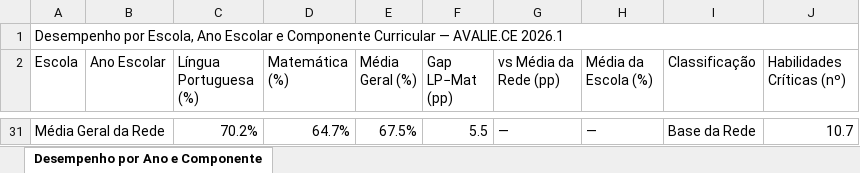
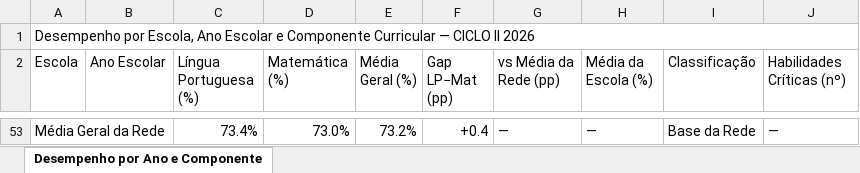
Before and after one commit to pauloheg33/paineldadoscicloii2026, an Excel workbook: backend/data/desempenho_por_ano_analise.xlsx, sheet Desempenho por Ano e Componente, drawn as a sheet; only a part is shown, gaps mark what is left out; values as stored, in another font and other column widths than the file's, no cell formats; conditional formats not drawn; addresses are those after the commit; the diff covers the shown part only; the diff names each change by its address in the sheet, - before the commit and + after, or states it on an @@ line.

```diff
--- a/backend/data/desempenho_por_ano_analise.xlsx (sheet Desempenho por Ano e Componente)
+++ b/backend/data/desempenho_por_ano_analise.xlsx (sheet Desempenho por Ano e Componente)
-A1 (Escola): …Curricular — AVALIE.CE 2026.1
+A1 (Escola): …Curricular — CICLO II 2026
-C53 (Língua Portuguesa (%)): 70.2%
+C53 (Língua Portuguesa (%)): 73.4%
-D53 (Matemática (%)): 64.7%
+D53 (Matemática (%)): 73.0%
-E53 (Média Geral (%)): 67.5%
+E53 (Média Geral (%)): 73.2%
-F53 (Gap LP−Mat (pp)): 5.5
+F53 (Gap LP−Mat (pp)): +0.4
-J53 (Habilidades Críticas (nº)): 10.7
+J53 (Habilidades Críticas (nº)): —
```
Also changed, not shown: 50 added rows and 28 removed rows elsewhere in this sheet, cell formats, backend/data/DADOS_ACERTO_POR_HABILIDADE.xlsx, backend/data/desempenho_por_ano.xlsx, 1 other file.
